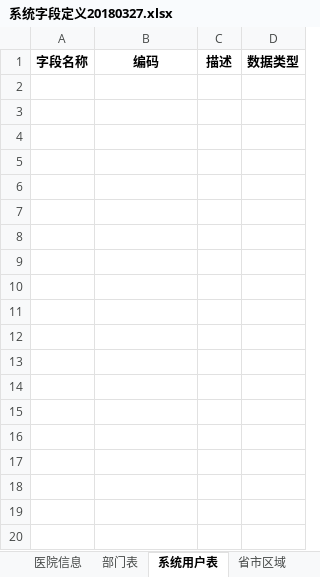
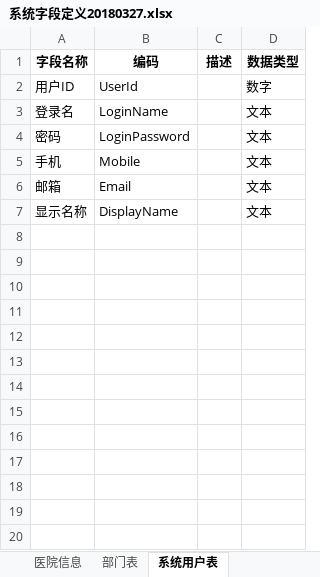
Before and after one commit to haoxinyue/armarium, an Excel workbook: doc/系统字段定义20180327.xlsx, sheet 系统用户表, drawn as a sheet; only a part is shown; values as stored, in another font and other column widths than the file's, no borders; the diff covers the shown part only; the diff names each change by its address in the sheet, - before the commit and + after, or states it on an @@ line.

```diff
--- a/doc/系统字段定义20180327.xlsx (sheet 系统用户表)
+++ b/doc/系统字段定义20180327.xlsx (sheet 系统用户表)
+row 2: 用户ID | UserId |  | 数字
+row 3: 登录名 | LoginName |  | 文本
+row 4: 密码 | LoginPassword |  | 文本
+row 5: 手机 | Mobile |  | 文本
+row 6: 邮箱 | Email |  | 文本
+row 7: 显示名称 | DisplayName |  | 文本
+row 8: (empty)
+row 9: (empty)
+row 10: (empty)
+row 11: (empty)
+row 12: (empty)
+row 13: (empty)
+row 14: (empty)
+row 15: (empty)
+row 16: (empty)
+row 17: (empty)
+row 18: (empty)
+row 19: (empty)
+row 20: (empty)
```
Also changed, not shown: 10 added rows elsewhere in this sheet, sheet 省市区域, sheet 医院信息, sheet 部门表, other sheet tabs.
